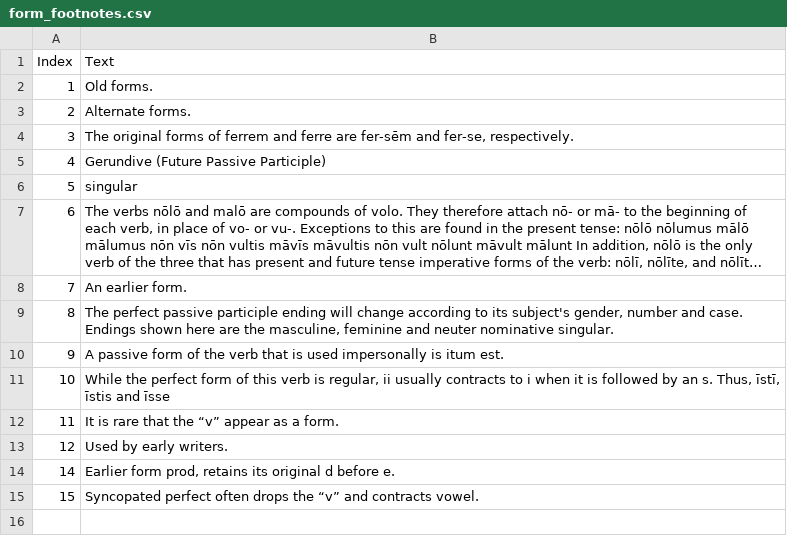
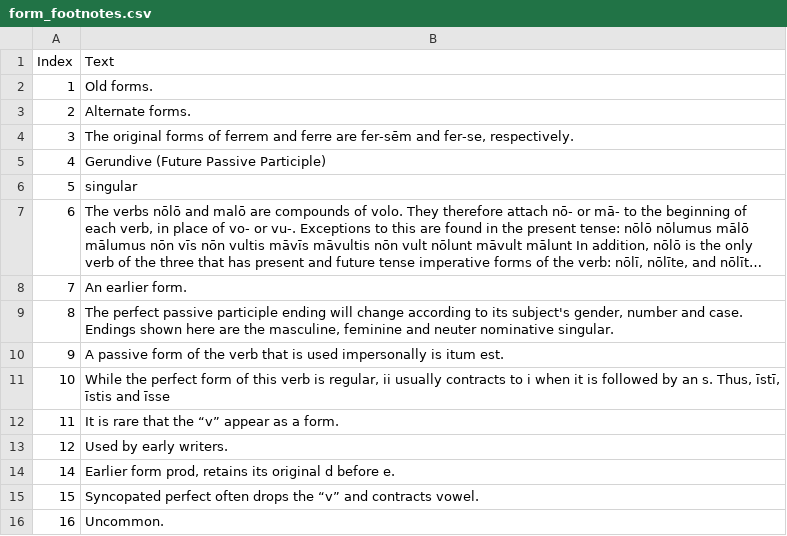
Before and after one commit to alpheios-project/alpheios-core, a CSV file: packages/inflection-tables/lib/lang/latin/data/imperative/form_footnotes.csv, drawn as a sheet; long unchanged cells end in ….

Commit message:
Update form_footnotes.csv

```diff
--- a/packages/inflection-tables/lib/lang/latin/data/imperative/form_footnotes.csv
+++ b/packages/inflection-tables/lib/lang/latin/data/imperative/form_footnotes.csv
@@ -15 +15,2 @@ Index,Text
 15,Syncopated perfect often drops the “v” and contracts vowel.
+16,Uncommon.
```
